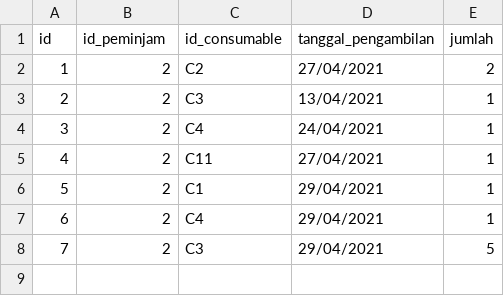
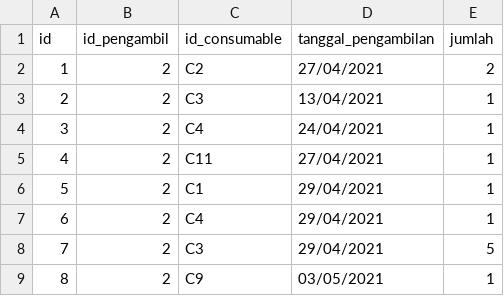
Before and after one commit to clumsyyyy/TubesDaspro, a CSV file: data/consumable_history.csv, drawn as a sheet.

```diff
--- a/data/consumable_history.csv
+++ b/data/consumable_history.csv
@@ -1,2 +1,2 @@
-id;id_peminjam;id_consumable;tanggal_pengambilan;jumlah
+id;id_pengambil;id_consumable;tanggal_pengambilan;jumlah
 1;2;C2;27/04/2021;2
@@ -8 +8,2 @@ id;id_peminjam;id_consumable;tanggal_pengambilan;jumlah
 7;2;C3;29/04/2021;5
+8;2;C9;03/05/2021;1
```
Also changed, not shown: data/consumables.csv, data/gadget.csv, 2 other files.
